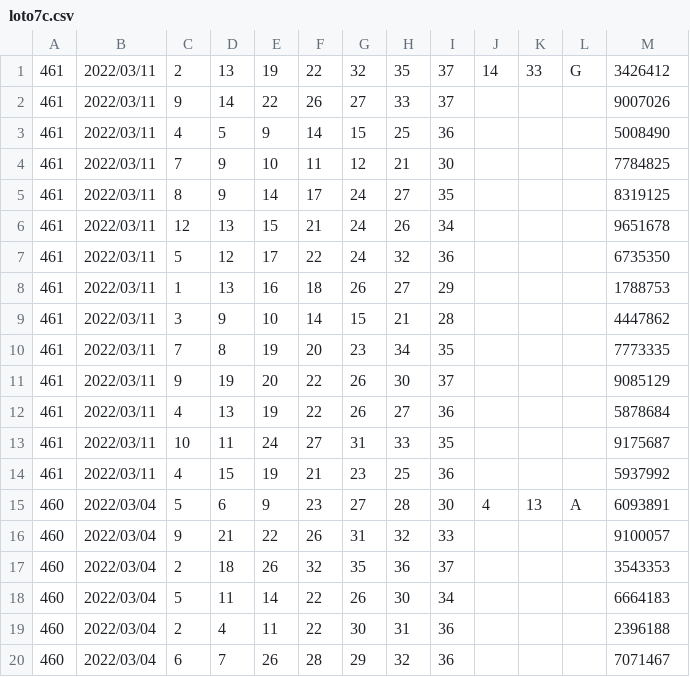
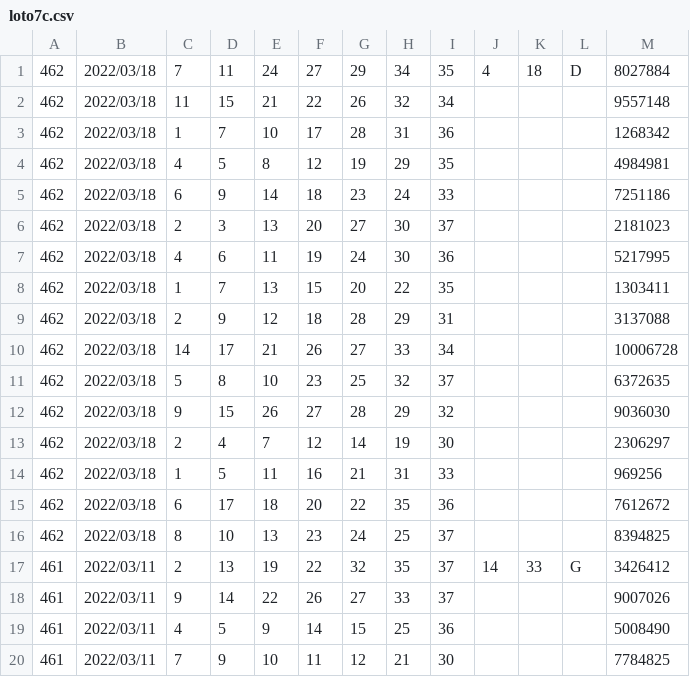
Before and after one commit to vpn62399/memo, a CSV file: loto7c.csv, drawn as a sheet; only a part is shown; the shorter side is filled out with more unchanged rows; the diff names each change by its address in the sheet, - before the commit and + after, or states it on an @@ line.

```diff
--- a/loto7c.csv
+++ b/loto7c.csv
+row 1: 462 | 2022/03/18 | 7 | 11 | 24 | 27 | 29 | 34 | 35 | 4 | 18 | D | 8027884
+row 2: 462 | 2022/03/18 | 11 | 15 | 21 | 22 | 26 | 32 | 34 |  |  |  | 9557148
+row 3: 462 | 2022/03/18 | 1 | 7 | 10 | 17 | 28 | 31 | 36 |  |  |  | 1268342
+row 4: 462 | 2022/03/18 | 4 | 5 | 8 | 12 | 19 | 29 | 35 |  |  |  | 4984981
+row 5: 462 | 2022/03/18 | 6 | 9 | 14 | 18 | 23 | 24 | 33 |  |  |  | 7251186
+row 6: 462 | 2022/03/18 | 2 | 3 | 13 | 20 | 27 | 30 | 37 |  |  |  | 2181023
+row 7: 462 | 2022/03/18 | 4 | 6 | 11 | 19 | 24 | 30 | 36 |  |  |  | 5217995
+row 8: 462 | 2022/03/18 | 1 | 7 | 13 | 15 | 20 | 22 | 35 |  |  |  | 1303411
+row 9: 462 | 2022/03/18 | 2 | 9 | 12 | 18 | 28 | 29 | 31 |  |  |  | 3137088
+row 10: 462 | 2022/03/18 | 14 | 17 | 21 | 26 | 27 | 33 | 34 |  |  |  | 10006728
+row 11: 462 | 2022/03/18 | 5 | 8 | 10 | 23 | 25 | 32 | 37 |  |  |  | 6372635
+row 12: 462 | 2022/03/18 | 9 | 15 | 26 | 27 | 28 | 29 | 32 |  |  |  | 9036030
+row 13: 462 | 2022/03/18 | 2 | 4 | 7 | 12 | 14 | 19 | 30 |  |  |  | 2306297
+row 14: 462 | 2022/03/18 | 1 | 5 | 11 | 16 | 21 | 31 | 33 |  |  |  | 969256
+row 15: 462 | 2022/03/18 | 6 | 17 | 18 | 20 | 22 | 35 | 36 |  |  |  | 7612672
+row 16: 462 | 2022/03/18 | 8 | 10 | 13 | 23 | 24 | 25 | 37 |  |  |  | 8394825
```
Also changed, not shown: loto6.csv, loto6c.csv, 13 other files.
